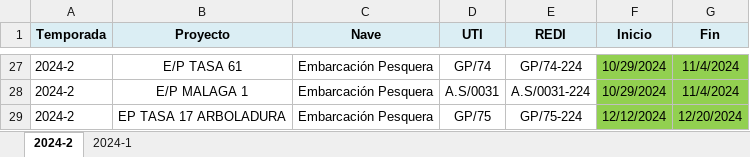
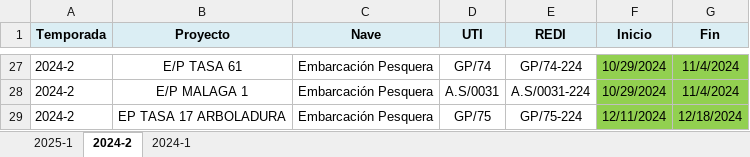
Before and after one commit to ProyectosAstillero/Astillero, an Excel workbook: BD.xlsx, sheet 2024-2, drawn as a sheet; only a part is shown, gaps mark what is left out; values as stored, in another font and other column widths than the file's, no borders; the diff names each change by its address in the sheet, - before the commit and + after, or states it on an @@ line.

```diff
--- a/BD.xlsx (sheet 2024-2)
+++ b/BD.xlsx (sheet 2024-2)
+sheet tab: 2025-1
-F29 (Inicio): 12/12/2024
+F29 (Inicio): 12/11/2024
-G29 (Fin): 12/20/2024
+G29 (Fin): 12/18/2024
```
